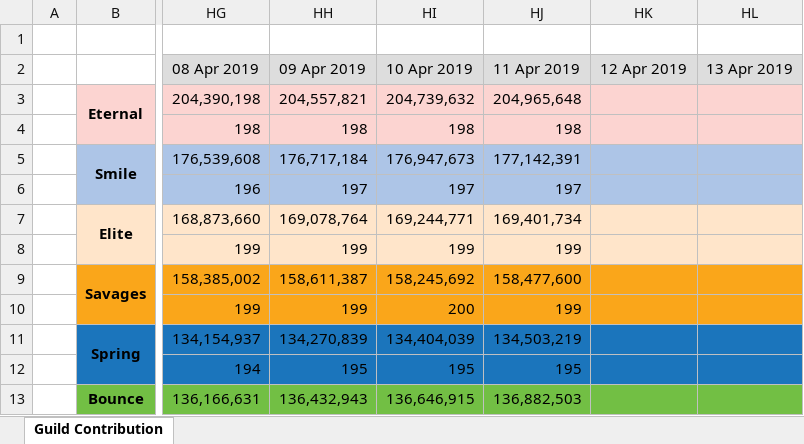
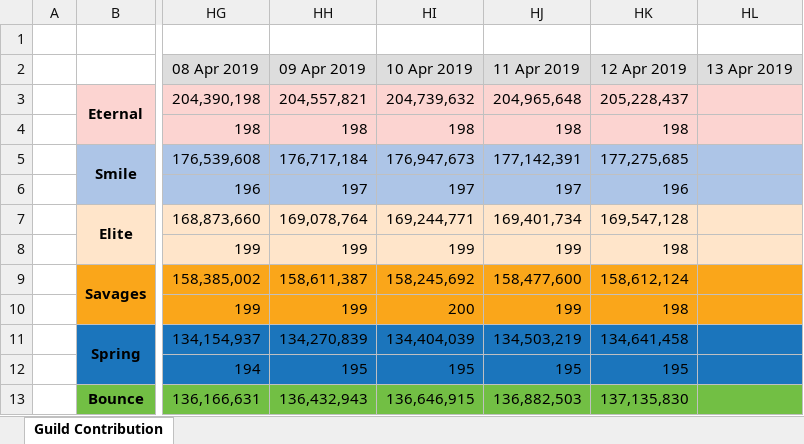
Before and after one commit to Hyssopi/MapleStory-Reboot-Guild-Contribution-Comparison, an Excel workbook: data/MapleStory Guild Contribution Record.xlsx, sheet Guild Contribution, drawn as a sheet; only a part is shown, gaps mark what is left out; values as stored, in another font and other column widths than the file's, no borders; the diff covers the shown part only; the diff names each change by its address in the sheet, - before the commit and + after, or states it on an @@ line.

Commit message:
Updated guild data

```diff
--- a/data/MapleStory Guild Contribution Record.xlsx (sheet Guild Contribution)
+++ b/data/MapleStory Guild Contribution Record.xlsx (sheet Guild Contribution)
-HK3 (12 Apr 2019): (empty)
+HK3 (12 Apr 2019): 205,228,437
-HK4 (12 Apr 2019): (empty)
+HK4 (12 Apr 2019): 198
-HK5 (12 Apr 2019): (empty)
+HK5 (12 Apr 2019): 177,275,685
-HK6 (12 Apr 2019): (empty)
+HK6 (12 Apr 2019): 196
-HK7 (12 Apr 2019): (empty)
+HK7 (12 Apr 2019): 169,547,128
-HK8 (12 Apr 2019): (empty)
+HK8 (12 Apr 2019): 198
-HK9 (12 Apr 2019): (empty)
+HK9 (12 Apr 2019): 158,612,124
-HK10 (12 Apr 2019): (empty)
+HK10 (12 Apr 2019): 198
-HK11 (12 Apr 2019): (empty)
+HK11 (12 Apr 2019): 134,641,458
-HK12 (12 Apr 2019): (empty)
+HK12 (12 Apr 2019): 195
-HK13 (12 Apr 2019): (empty)
+HK13 (12 Apr 2019): 137,135,830
```
Also changed, not shown: 8 edited cells elsewhere in this sheet, 1 other file.
